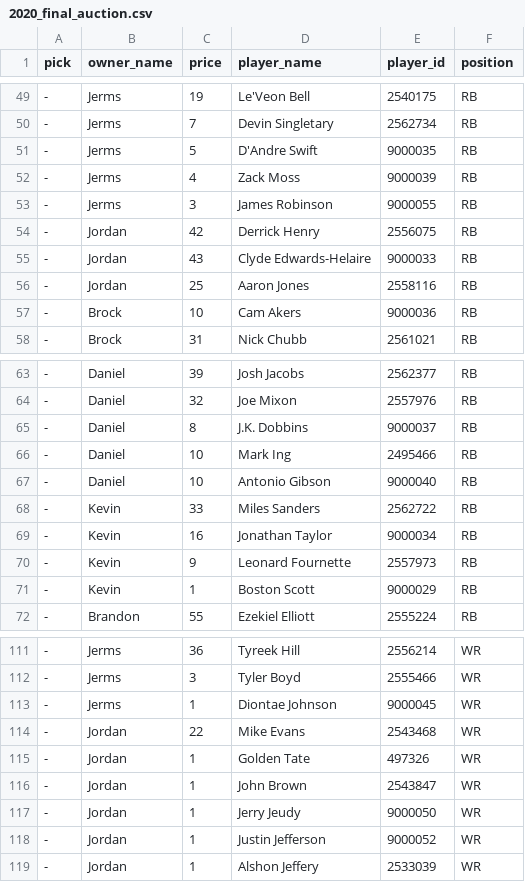
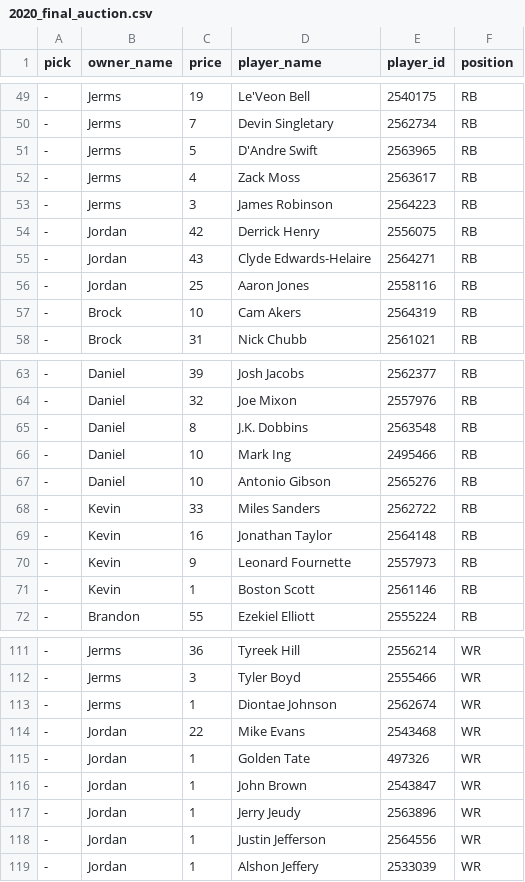
Before and after one commit to Arithmetics/history, a CSV file: lib/assets/2020_final_auction.csv, drawn as a sheet; only a part is shown, gaps mark what is left out; the diff covers the shown part only.

```diff
--- a/lib/assets/2020_final_auction.csv
+++ b/lib/assets/2020_final_auction.csv
@@ -51,9 +51,9 @@
 -,Jerms,7,Devin Singletary,2562734,RB
--,Jerms,5,D'Andre Swift,9000035,RB
--,Jerms,4,Zack Moss,9000039,RB
--,Jerms,3,James Robinson,9000055,RB
+-,Jerms,5,D'Andre Swift,2563965,RB
+-,Jerms,4,Zack Moss,2563617,RB
+-,Jerms,3,James Robinson,2564223,RB
 -,Jordan,42,Derrick Henry,2556075,RB
--,Jordan,43,Clyde Edwards-Helaire,9000033,RB
+-,Jordan,43,Clyde Edwards-Helaire,2564271,RB
 -,Jordan,25,Aaron Jones,2558116,RB
--,Brock,10,Cam Akers,9000036,RB
+-,Brock,10,Cam Akers,2564319,RB
 -,Brock,31,Nick Chubb,2561021,RB
@@ -65,9 +65,9 @@
 -,Daniel,32,Joe Mixon,2557976,RB
--,Daniel,8,J.K. Dobbins,9000037,RB
+-,Daniel,8,J.K. Dobbins,2563548,RB
 -,Daniel,10,Mark Ing,2495466,RB
--,Daniel,10,Antonio Gibson,9000040,RB
+-,Daniel,10,Antonio Gibson,2565276,RB
 -,Kevin,33,Miles Sanders,2562722,RB
--,Kevin,16,Jonathan Taylor,9000034,RB
+-,Kevin,16,Jonathan Taylor,2564148,RB
 -,Kevin,9,Leonard Fournette,2557973,RB
--,Kevin,1,Boston Scott,9000029,RB
+-,Kevin,1,Boston Scott,2561146,RB
 -,Brandon,55,Ezekiel Elliott,2555224,RB
@@ -113,3 +113,3 @@
 -,Jerms,3,Tyler Boyd,2555466,WR
--,Jerms,1,Diontae Johnson,9000045,WR
+-,Jerms,1,Diontae Johnson,2562674,WR
 -,Jordan,22,Mike Evans,2543468,WR
@@ -117,4 +117,4 @@
 -,Jordan,1,John Brown,2543847,WR
--,Jordan,1,Jerry Jeudy,9000050,WR
--,Jordan,1,Justin Jefferson,9000052,WR
+-,Jordan,1,Jerry Jeudy,2563896,WR
+-,Jordan,1,Justin Jefferson,2564556,WR
 -,Jordan,1,Alshon Jeffery,2533039,WR
```
Also changed, not shown: 5 edited cells elsewhere in this file, 5 other files.
